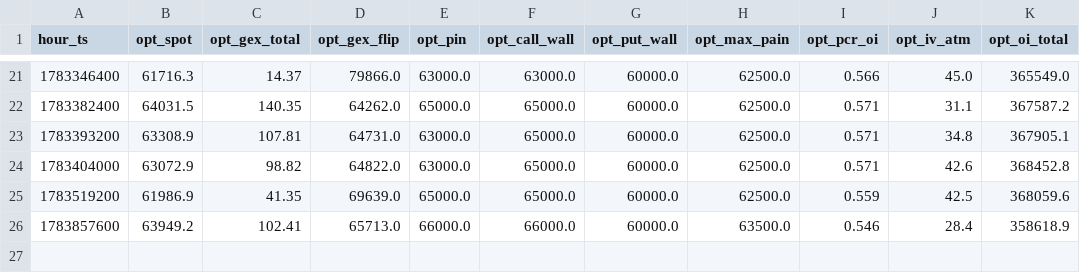
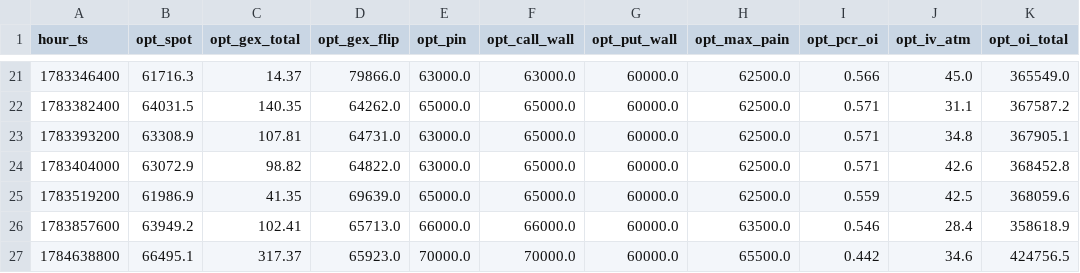
Before and after one commit to maghfurzakiy/btc-data, a CSV file: cache/opt_snapshot.csv, drawn as a sheet; only a part is shown, gaps mark what is left out; the diff names each change by its address in the sheet, - before the commit and + after, or states it on an @@ line.

```diff
--- a/cache/opt_snapshot.csv
+++ b/cache/opt_snapshot.csv
+row 27: 1784638800 | 66495.1 | 317.37 | 65923.0 | 70000.0 | 70000.0 | 60000.0 | 65500.0 | 0.442 | 34.6 | 424756.5
```
Also changed, not shown: cache/cmc_snapshot.csv, upnl_history.csv, 10 other files.
